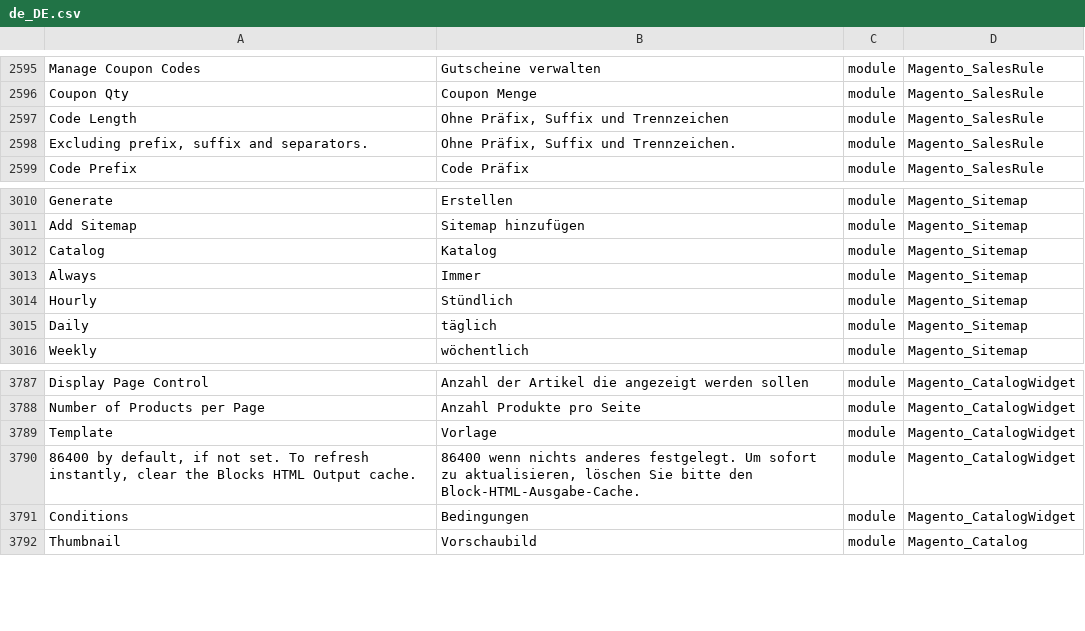
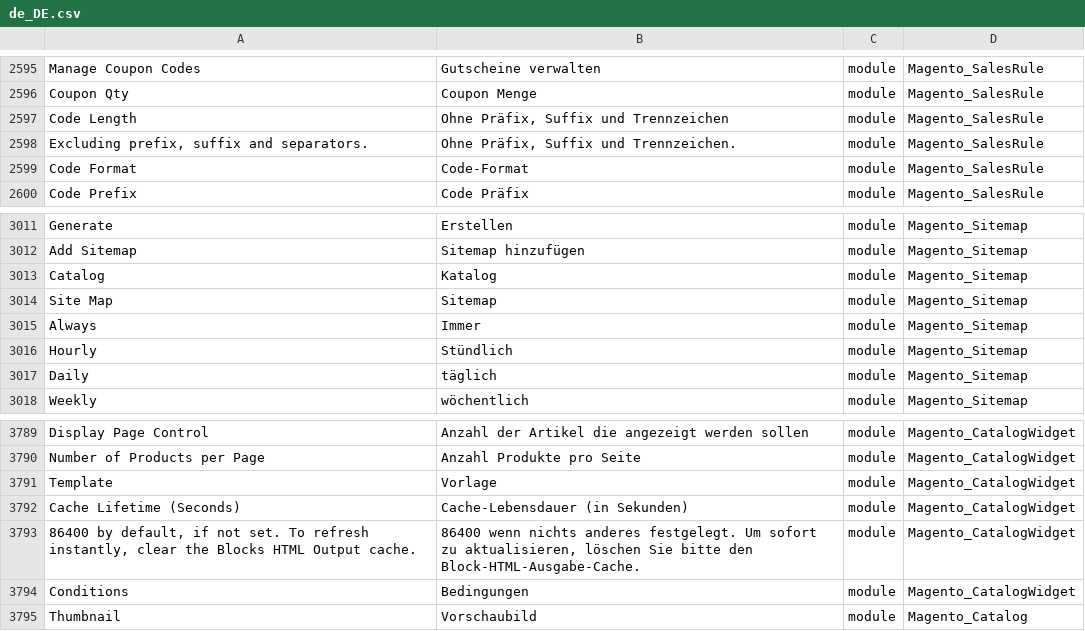
Before and after one commit to therool/language_de_de, a CSV file: de_DE.csv, drawn as a sheet; only a part is shown, gaps mark what is left out; the diff names each change by its address in the sheet, - before the commit and + after, or states it on an @@ line.

```diff
--- a/de_DE.csv
+++ b/de_DE.csv
+row 2599: Code Format | Code-Format | module | Magento_SalesRule
+row 3014: Site Map | Sitemap | module | Magento_Sitemap
+row 3792: Cache Lifetime (Seconds) | Cache-Lebensdauer (in Sekunden) | module | Magento_CatalogWidget
```
Also changed, not shown: 1 other file.
